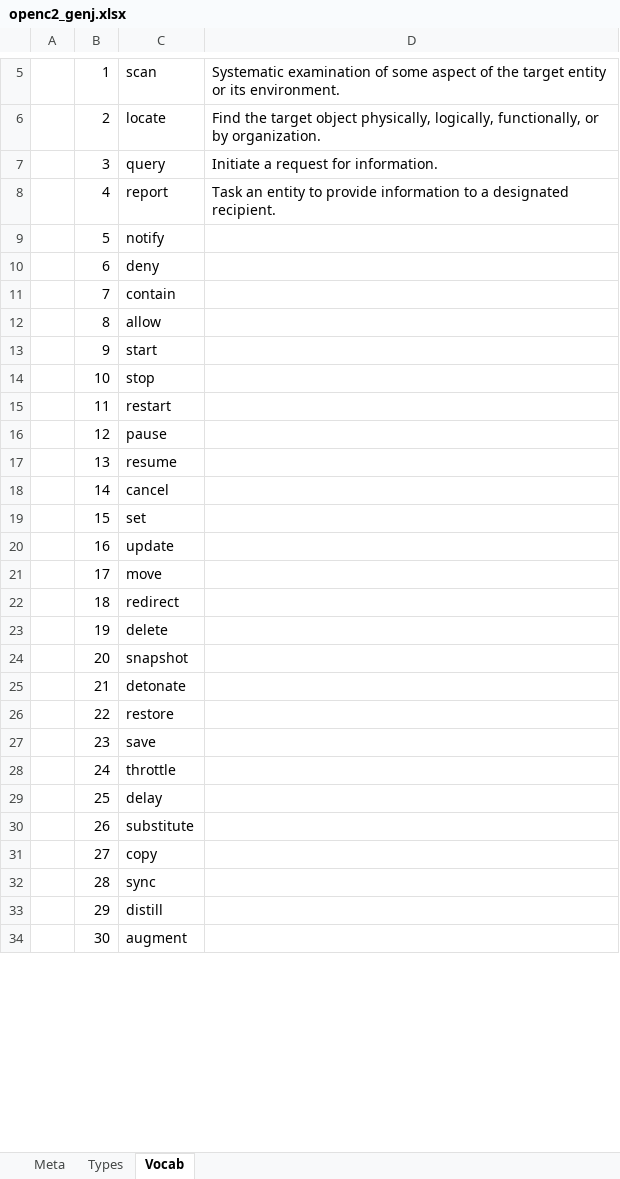
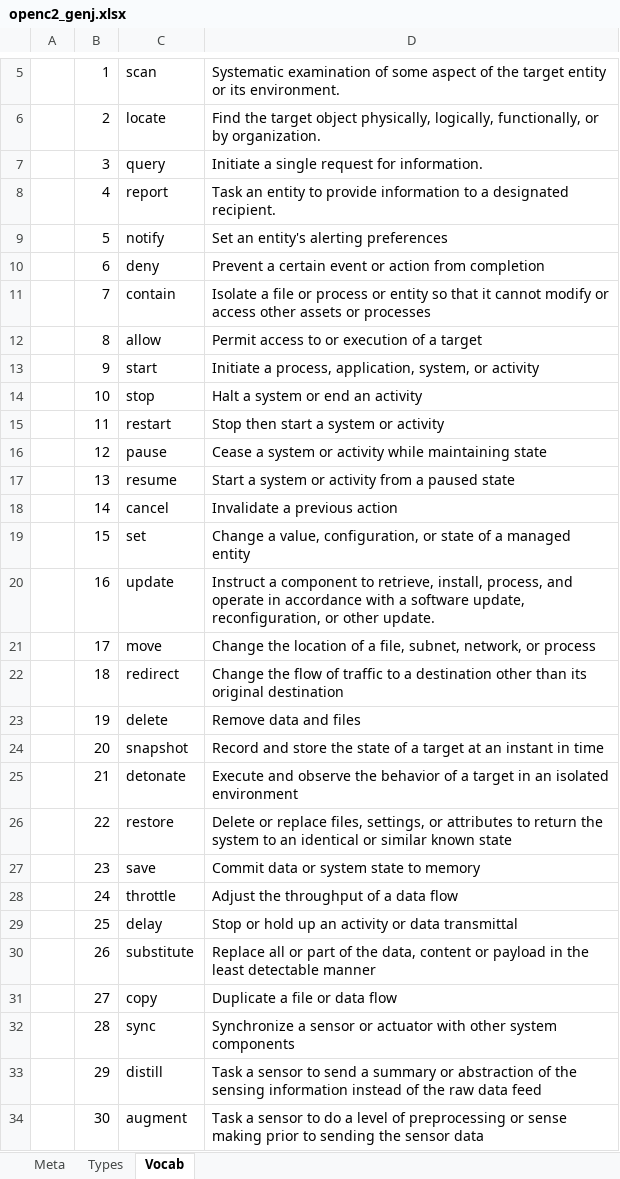
Before and after one commit to OpenC2-org/openc2-davaya, an Excel workbook: pub-jaen/jaen/schema_gen/openc2_genj.xlsx, sheet Vocab, drawn as a sheet; only a part is shown, gaps mark what is left out; values as stored, in another font and other column widths than the file's, no borders; the diff covers the shown part only; the diff names each change by its address in the sheet, - before the commit and + after, or states it on an @@ line.

Commit message:
Add targets, update modifiers, add jaen_analyze

```diff
--- a/pub-jaen/jaen/schema_gen/openc2_genj.xlsx (sheet Vocab)
+++ b/pub-jaen/jaen/schema_gen/openc2_genj.xlsx (sheet Vocab)
-D7: Initiate a request for information.
+D7: Initiate a single request for information.
-D9: (empty)
+D9: Set an entity's alerting preferences
-D10: (empty)
+D10: Prevent a certain event or action from completion
-D11: (empty)
+D11: Isolate a file or process or entity so that it cannot modify or access other assets or processes
-D12: (empty)
+D12: Permit access to or execution of a target
-D13: (empty)
+D13: Initiate a process, application, system, or activity
-D14: (empty)
+D14: Halt a system or end an activity
-D15: (empty)
+D15: Stop then start a system or activity
-D16: (empty)
+D16: Cease a system or activity while maintaining state
-D17: (empty)
+D17: Start a system or activity from a paused state
-D18: (empty)
+D18: Invalidate a previous action
-D19: (empty)
+D19: Change a value, configuration, or state of a managed entity
-D20: (empty)
+D20: Instruct a component to retrieve, install, process, and operate in accordance with a software update, reconfiguration, or other update.
-D21: (empty)
+D21: Change the location of a file, subnet, network, or process
-D22: (empty)
+D22: Change the flow of traffic to a destination other than its original destination
-D23: (empty)
+D23: Remove data and files
-D24: (empty)
+D24: Record and store the state of a target at an instant in time
-D25: (empty)
+D25: Execute and observe the behavior of a target in an isolated environment
-D26: (empty)
+D26: Delete or replace files, settings, or attributes to return the system to an identical or similar known state
-D27: (empty)
+D27: Commit data or system state to memory
-D28: (empty)
+D28: Adjust the throughput of a data flow
-D29: (empty)
+D29: Stop or hold up an activity or data transmittal
-D30: (empty)
+D30: Replace all or part of the data, content or payload in the least detectable manner
-D31: (empty)
+D31: Duplicate a file or data flow
-D32: (empty)
+D32: Synchronize a sensor or actuator with other system components
-D33: (empty)
+D33: Task a sensor to send a summary or abstraction of the sensing information instead of the raw data feed
-D34: (empty)
+D34: Task a sensor to do a level of preprocessing or sense making prior to sending the sensor data
```
Also changed, not shown: 24 added rows and 3 edited cells elsewhere in this sheet, sheet Types, sheet Meta, 8 other files.
